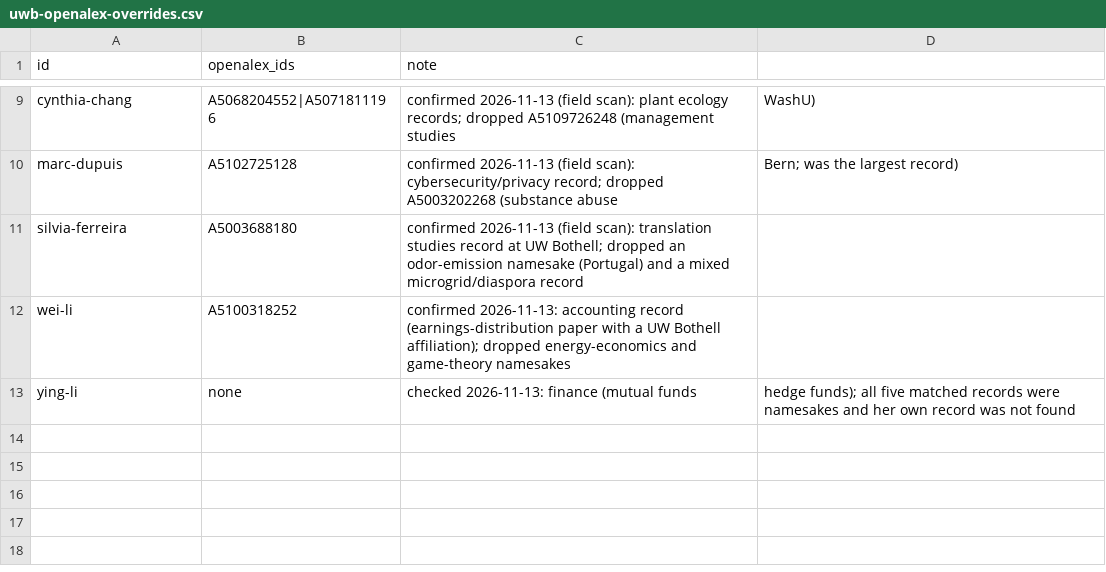
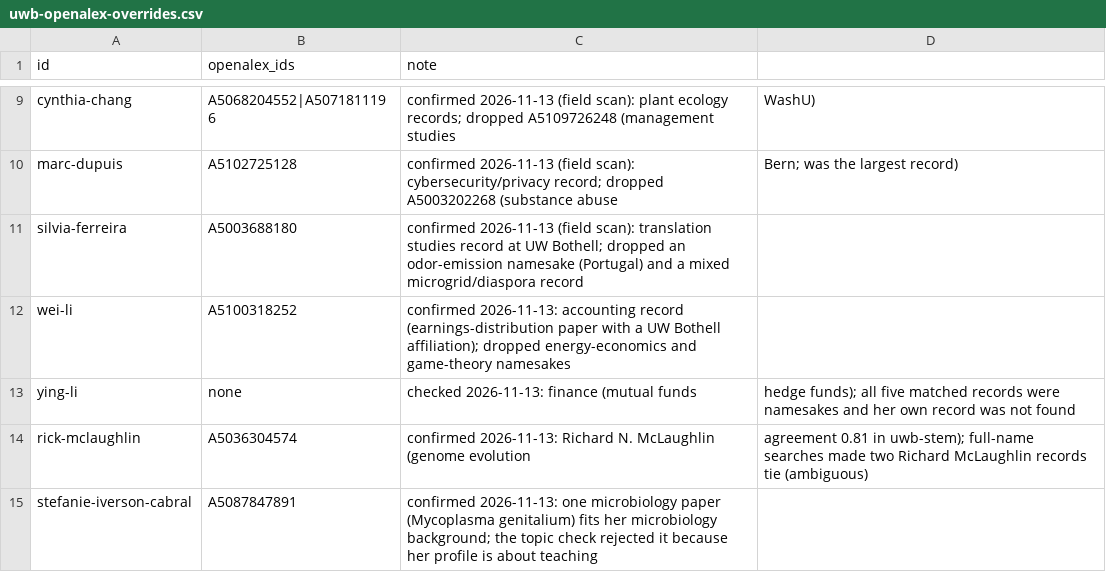
Before and after one commit to pisan-labs/research-map, a CSV file: config/uwb-openalex-overrides.csv, drawn as a sheet; only a part is shown, gaps mark what is left out.

```diff
--- a/config/uwb-openalex-overrides.csv
+++ b/config/uwb-openalex-overrides.csv
@@ -13 +13,3 @@ wei-li,A5100318252,confirmed 2026-11-13: accounting record (earnings-distributio
 ying-li,none,checked 2026-11-13: finance (mutual funds, hedge funds); all five matched records were namesakes and her own record was not found
+rick-mclaughlin,A5036304574,confirmed 2026-11-13: Richard N. McLaughlin (genome evolution, agreement 0.81 in uwb-stem); full-name searches made two Richard McLaughlin records tie (ambiguous)
+stefanie-iverson-cabral,A5087847891,confirmed 2026-11-13: one microbiology paper (Mycoplasma genitalium) fits her microbiology background; the topic check rejected it because her profile is about teaching
```
Also changed, not shown: config/uwb-stem-openalex-overrides.csv, 2 other files.
